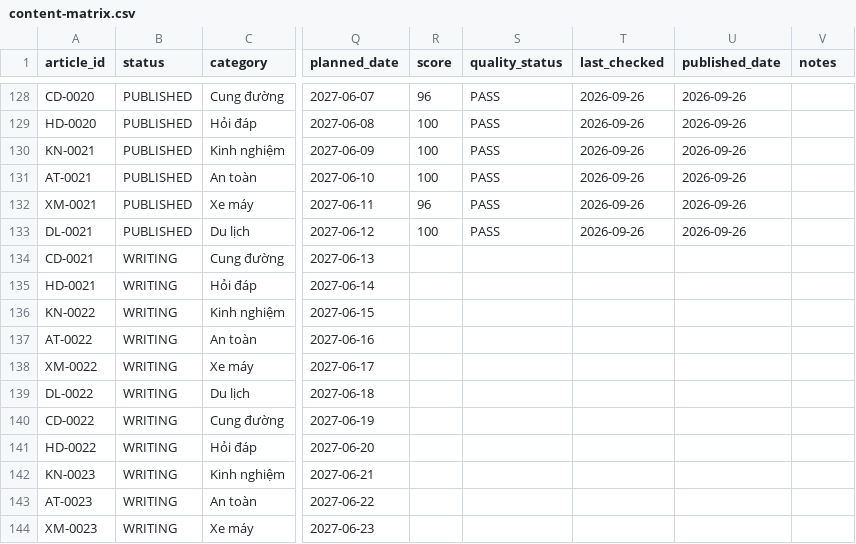
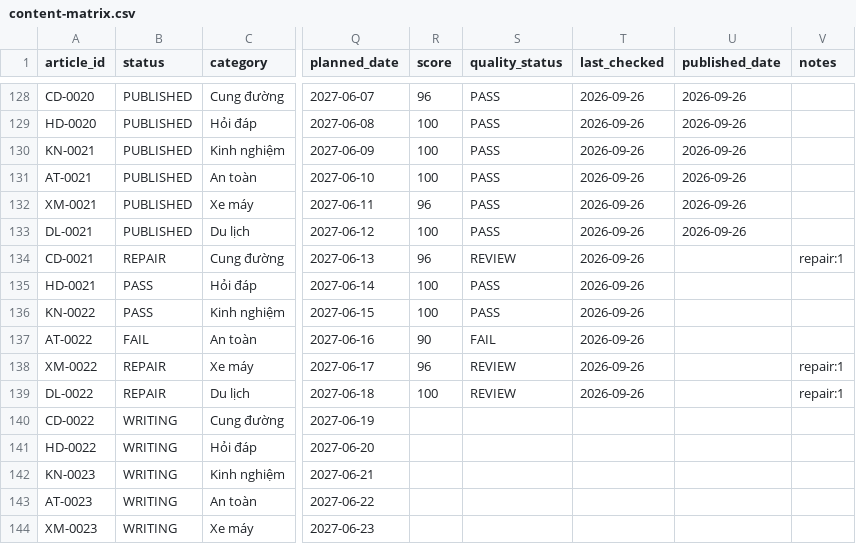
Before and after one commit to thuexemayhanoi/shop, a CSV file: data/content-matrix.csv, drawn as a sheet; only a part is shown, gaps mark what is left out; the diff names each change by its address in the sheet, - before the commit and + after, or states it on an @@ line.

```diff
--- a/data/content-matrix.csv
+++ b/data/content-matrix.csv
-B134 (status): WRITING
+B134 (status): REPAIR
-R134 (score): (empty)
+R134 (score): 96
-S134 (quality_status): (empty)
+S134 (quality_status): REVIEW
-T134:T139 (last_checked): (empty)
+T134:T139 (last_checked): 2026-09-26
-V134 (notes): (empty)
+V134 (notes): repair:1
-B135:B136 (status): WRITING
+B135:B136 (status): PASS
-R135:R136 (score): (empty)
+R135:R136 (score): 100
-S135:S136 (quality_status): (empty)
+S135:S136 (quality_status): PASS
-B137 (status): WRITING
+B137 (status): FAIL
-R137 (score): (empty)
+R137 (score): 90
-S137 (quality_status): (empty)
+S137 (quality_status): FAIL
-B138:B139 (status): WRITING
+B138:B139 (status): REPAIR
-R138 (score): (empty)
+R138 (score): 96
-S138:S139 (quality_status): (empty)
+S138:S139 (quality_status): REVIEW
-V138:V139 (notes): (empty)
+V138:V139 (notes): repair:1
-R139 (score): (empty)
+R139 (score): 100
```
Also changed, not shown: 3 other files.
